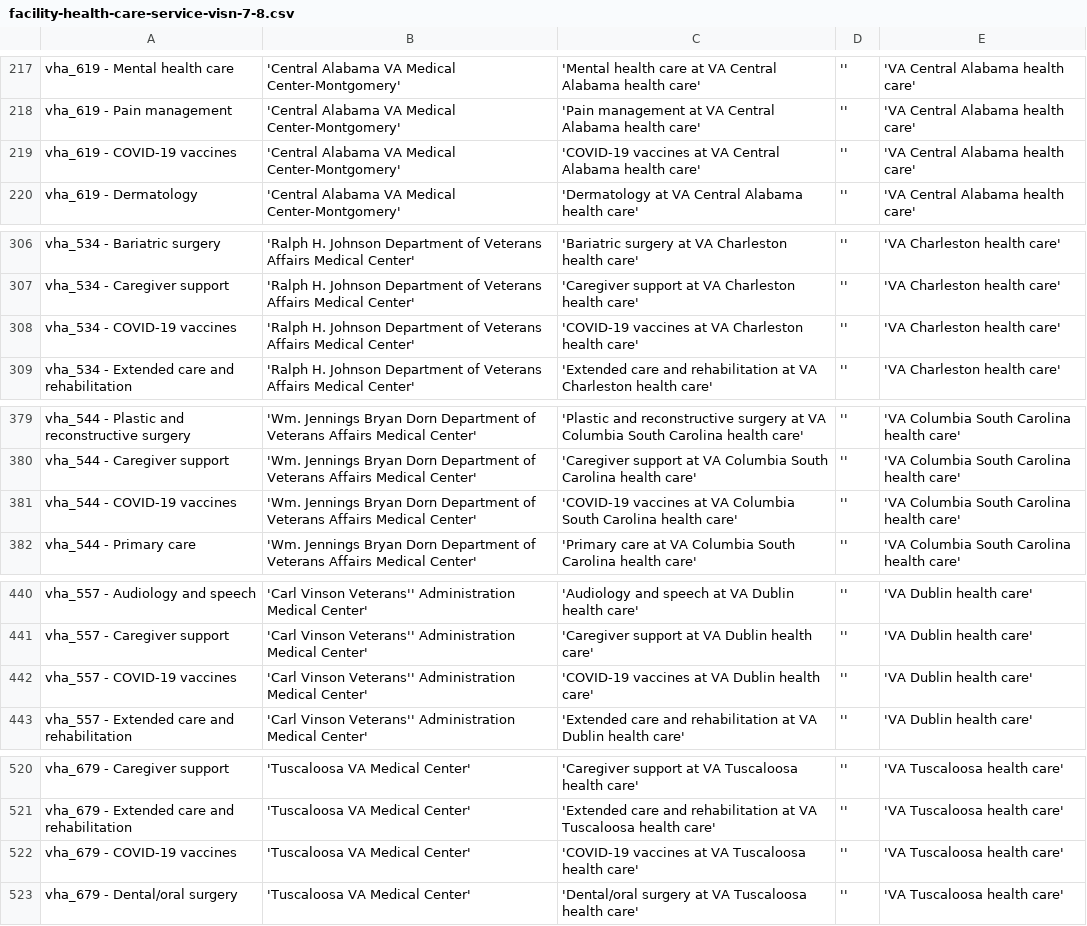
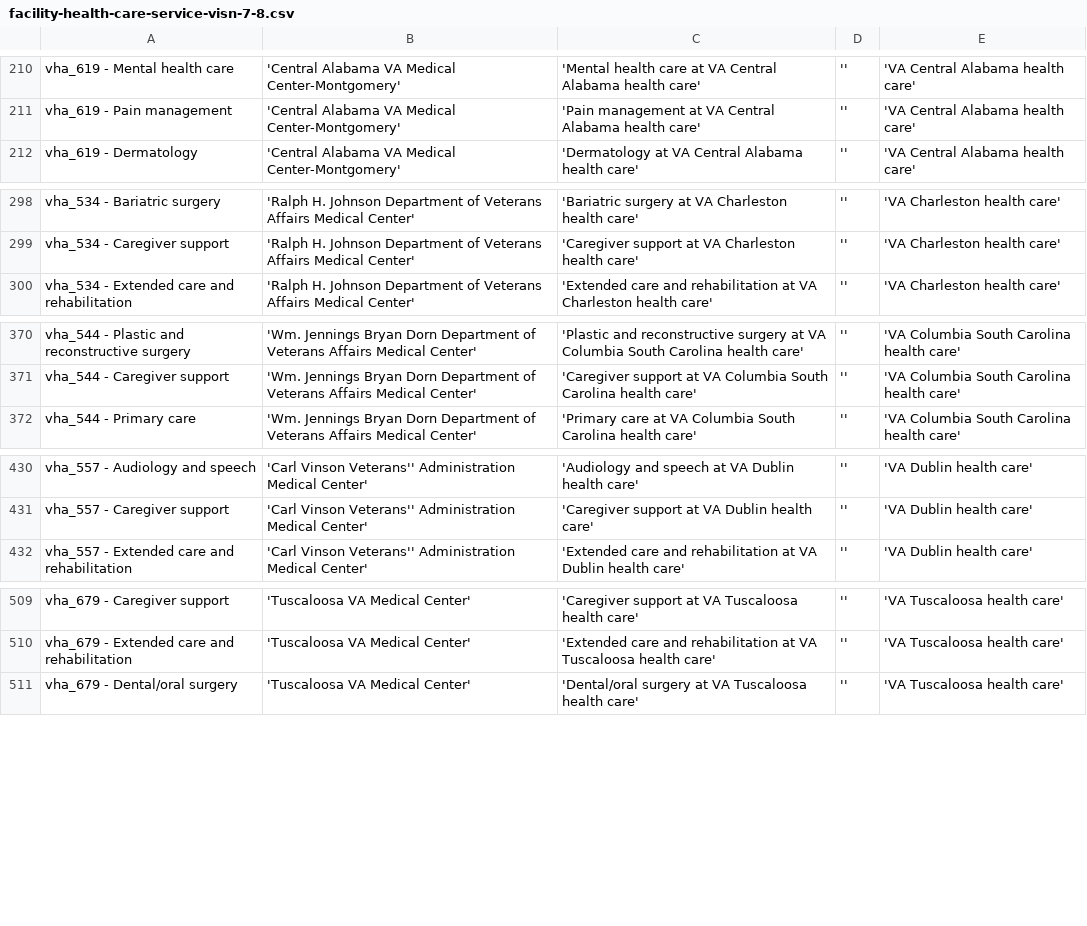
Before and after one commit to department-of-veterans-affairs/va.gov-cms, a CSV file: docroot/modules/custom/va_gov_migrate/data/facility-health-care-service-visn-7-8.csv, drawn as a sheet; only a part is shown, gaps mark what is left out; the diff covers the shown part only.

```diff
--- a/docroot/modules/custom/va_gov_migrate/data/facility-health-care-service-visn-7-8.csv
+++ b/docroot/modules/custom/va_gov_migrate/data/facility-health-care-service-visn-7-8.csv
@@ -218,3 +211,2 @@ vha_619 - Mental health care;'Central Alabama VA Medical Center-Montgomery';'Men
 vha_619 - Pain management;'Central Alabama VA Medical Center-Montgomery';'Pain management at VA Central Alabama health care';'';'VA Central Alabama health care'
-vha_619 - COVID-19 vaccines;'Central Alabama VA Medical Center-Montgomery';'COVID-19 vaccines at VA Central Alabama health care';'';'VA Central Alabama health care'
 vha_619 - Dermatology;'Central Alabama VA Medical Center-Montgomery';'Dermatology at VA Central Alabama health care';'';'VA Central Alabama health care'
@@ -307,3 +299,2 @@ vha_534 - Bariatric surgery;'Ralph H. Johnson Department of Veterans Affairs Med
 vha_534 - Caregiver support;'Ralph H. Johnson Department of Veterans Affairs Medical Center';'Caregiver support at VA Charleston health care';'';'VA Charleston health care'
-vha_534 - COVID-19 vaccines;'Ralph H. Johnson Department of Veterans Affairs Medical Center';'COVID-19 vaccines at VA Charleston health care';'';'VA Charleston health care'
 vha_534 - Extended care and rehabilitation;'Ralph H. Johnson Department of Veterans Affairs Medical Center';'Extended care and rehabilitation at VA Charleston health care';'';'VA Charleston health care'
@@ -380,3 +371,2 @@ vha_544 - Plastic and reconstructive surgery;'Wm. Jennings Bryan Dorn Department
 vha_544 - Caregiver support;'Wm. Jennings Bryan Dorn Department of Veterans Affairs Medical Center';'Caregiver support at VA Columbia South Carolina health care';'';'VA Columbia South Carolina health care'
-vha_544 - COVID-19 vaccines;'Wm. Jennings Bryan Dorn Department of Veterans Affairs Medical Center';'COVID-19 vaccines at VA Columbia South Carolina health care';'';'VA Columbia South Carolina health care'
 vha_544 - Primary care;'Wm. Jennings Bryan Dorn Department of Veterans Affairs Medical Center';'Primary care at VA Columbia South Carolina health care';'';'VA Columbia South Carolina health care'
@@ -441,3 +431,2 @@ vha_557 - Audiology and speech;'Carl Vinson Veterans'' Administration Medical Ce
 vha_557 - Caregiver support;'Carl Vinson Veterans'' Administration Medical Center';'Caregiver support at VA Dublin health care';'';'VA Dublin health care'
-vha_557 - COVID-19 vaccines;'Carl Vinson Veterans'' Administration Medical Center';'COVID-19 vaccines at VA Dublin health care';'';'VA Dublin health care'
 vha_557 - Extended care and rehabilitation;'Carl Vinson Veterans'' Administration Medical Center';'Extended care and rehabilitation at VA Dublin health care';'';'VA Dublin health care'
@@ -521,3 +510,2 @@ vha_679 - Caregiver support;'Tuscaloosa VA Medical Center';'Caregiver support at
 vha_679 - Extended care and rehabilitation;'Tuscaloosa VA Medical Center';'Extended care and rehabilitation at VA Tuscaloosa health care';'';'VA Tuscaloosa health care'
-vha_679 - COVID-19 vaccines;'Tuscaloosa VA Medical Center';'COVID-19 vaccines at VA Tuscaloosa health care';'';'VA Tuscaloosa health care'
 vha_679 - Dental/oral surgery;'Tuscaloosa VA Medical Center';'Dental/oral surgery at VA Tuscaloosa health care';'';'VA Tuscaloosa health care'
```
Also changed, not shown: 11 removed rows and 3 edited cells elsewhere in this file.
